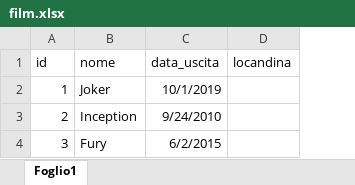
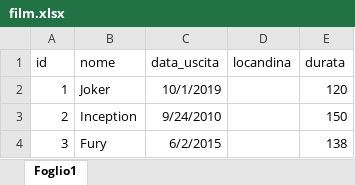
Before and after one commit to pippok96/cineMille, an Excel workbook: db/film.xlsx, sheet Foglio1, drawn as a sheet; values as stored, in another font and other column widths than the file's, no borders; the diff names each change by its address in the sheet, - before the commit and + after, or states it on an @@ line.

```diff
--- a/db/film.xlsx (sheet Foglio1)
+++ b/db/film.xlsx (sheet Foglio1)
+column E (durata), rows 2-4: 120 | 150 | 138
```
Also changed, not shown: db/proiezioni.xlsx, 40 other files.
